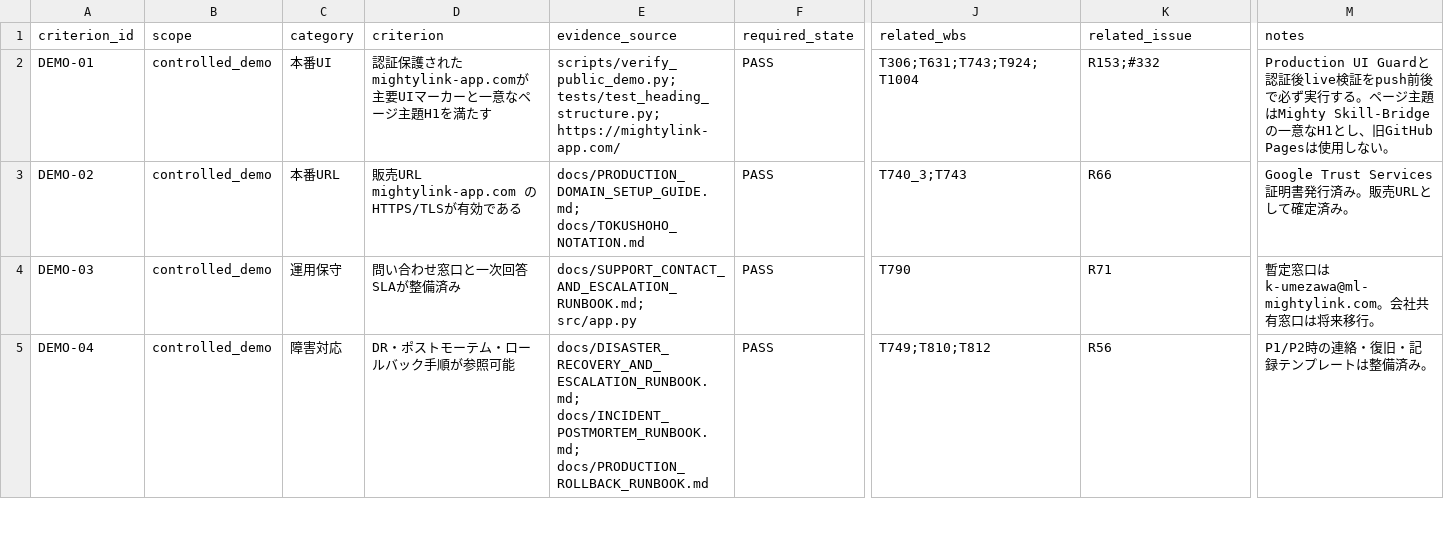
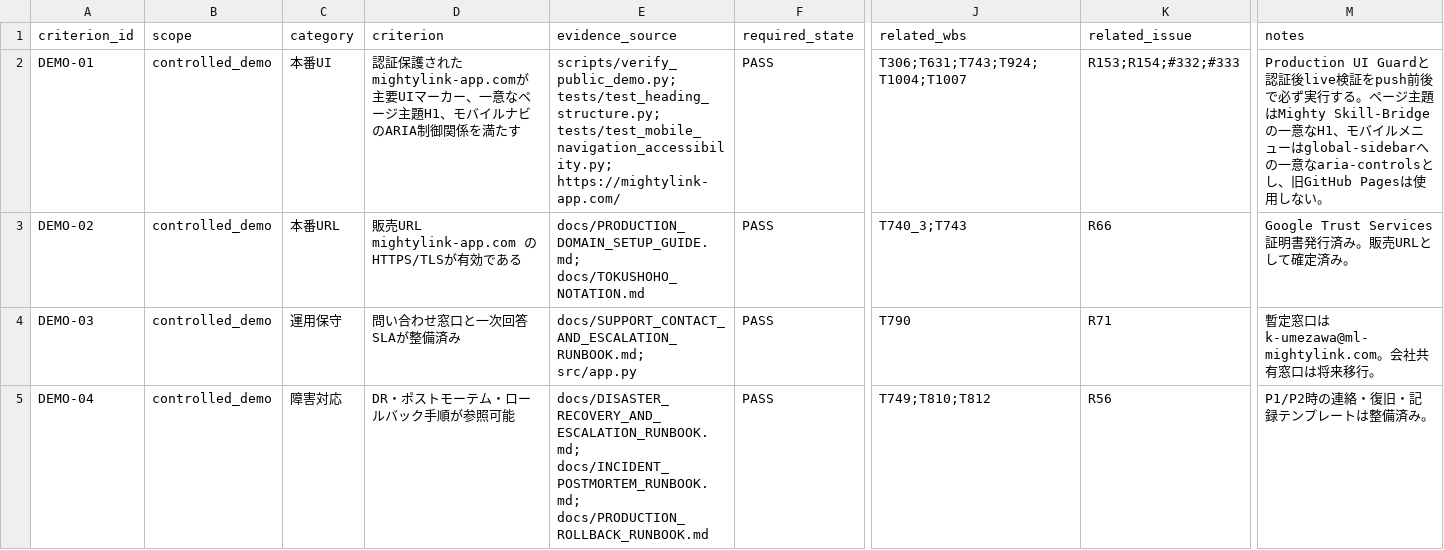
Before and after one commit to kanta13jp1/mighty-link-ai-connect, a TSV file: data/release_go_no_go_criteria.tsv, drawn as a sheet; only a part is shown, gaps mark what is left out; the diff names each change by its address in the sheet, - before the commit and + after, or states it on an @@ line.

```diff
--- a/data/release_go_no_go_criteria.tsv
+++ b/data/release_go_no_go_criteria.tsv
-D2 (criterion): …マーカーと一意なページ主題H1を満たす
+D2 (criterion): …マーカー、一意なページ主題H1、モバイルナビのARIA制御関係を満たす
-E2 (evidence_source): scripts/verify_public_demo.py; tests/test_heading_structure.py; https://mightylink-app.com/
+E2 (evidence_source): scripts/verify_public_demo.py; tests/test_heading_structure.py; tests/test_mobile_navigation_accessibility.py; https://mightylink-app.com/
-J2 (related_wbs): T306;T631;T743;T924;T1004
+J2 (related_wbs): T306;T631;T743;T924;T1004;T1007
-K2 (related_issue): R153;#332
+K2 (related_issue): R153;R154;#332;#333
-M2 (notes): …一意なH1とし、旧…
+M2 (notes): …一意なH1、モバイルメニューはglobal-sidebarへの一意なaria-controlsとし、旧…
```
Also changed, not shown: data/WBS.tsv, data/issues_tracker.tsv, 28 other files.
